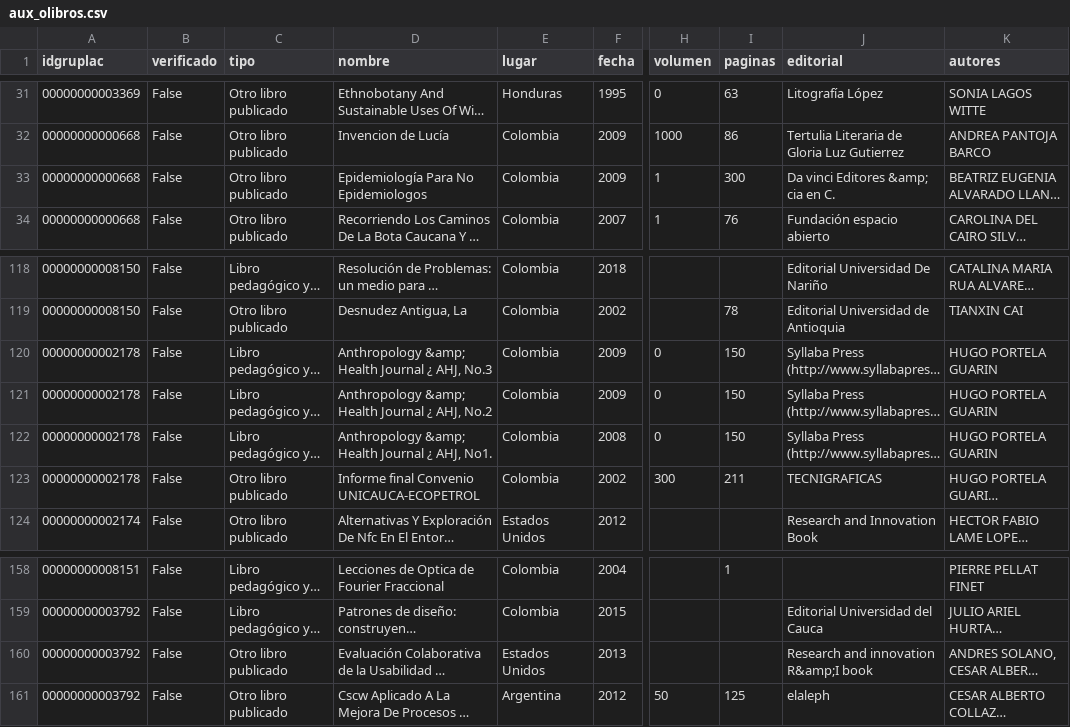
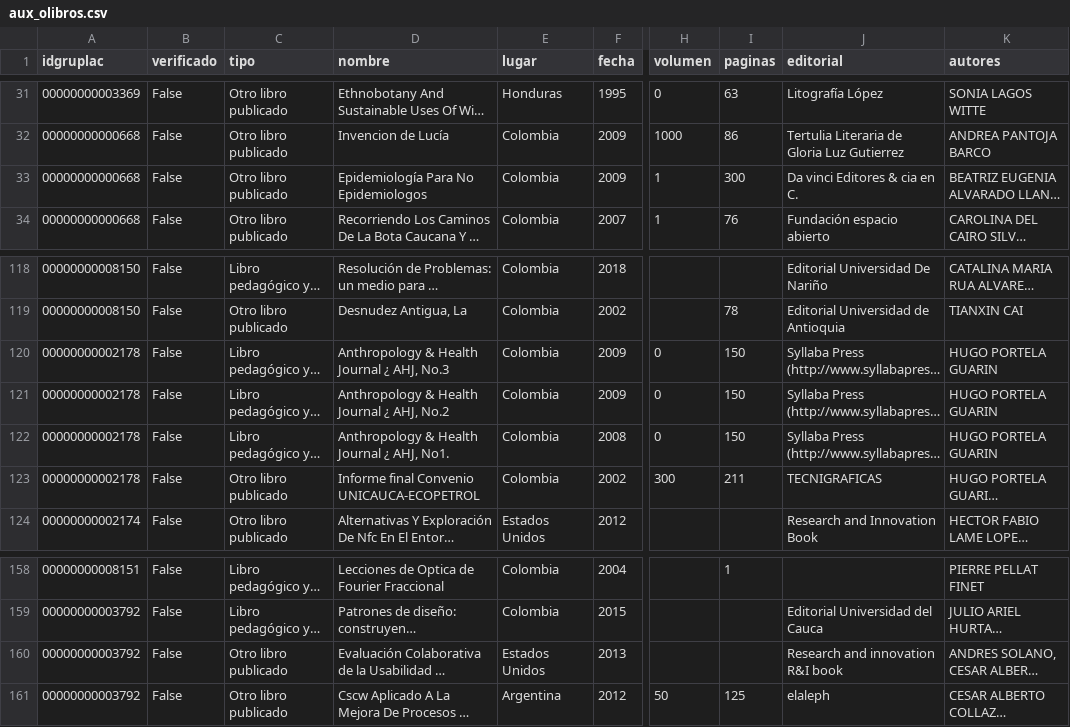
Before and after one commit to alexper11/SCIENGROUP, a CSV file: aux_olibros.csv, drawn as a sheet; only a part is shown, gaps mark what is left out; long unchanged cells end in …; the diff names each change by its address in the sheet, - before the commit and + after, or states it on an @@ line.

```diff
--- a/aux_olibros.csv
+++ b/aux_olibros.csv
-J33 (editorial): Da vinci Editores &amp; cia en C.
+J33 (editorial): Da vinci Editores & cia en C.
-D120 (nombre): Anthropology &amp; Health Journal ¿ AHJ, No.3
+D120 (nombre): Anthropology & Health Journal ¿ AHJ, No.3
-D121 (nombre): Anthropology &amp; Health Journal ¿ AHJ, No.2
+D121 (nombre): Anthropology & Health Journal ¿ AHJ, No.2
-D122 (nombre): Anthropology &amp; Health Journal ¿ AHJ, No1.
+D122 (nombre): Anthropology & Health Journal ¿ AHJ, No1.
-J160 (editorial): Research and innovation R&amp;I book
+J160 (editorial): Research and innovation R&I book
```
Also changed, not shown: aux_caplibrosg.csv, aux_identificadores.csv, 5 other files.
